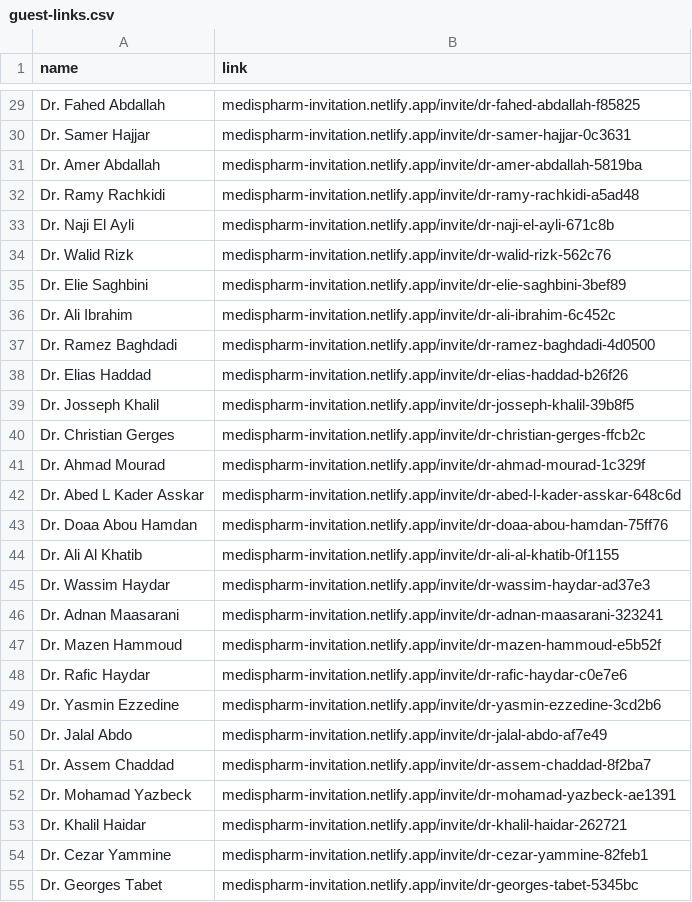
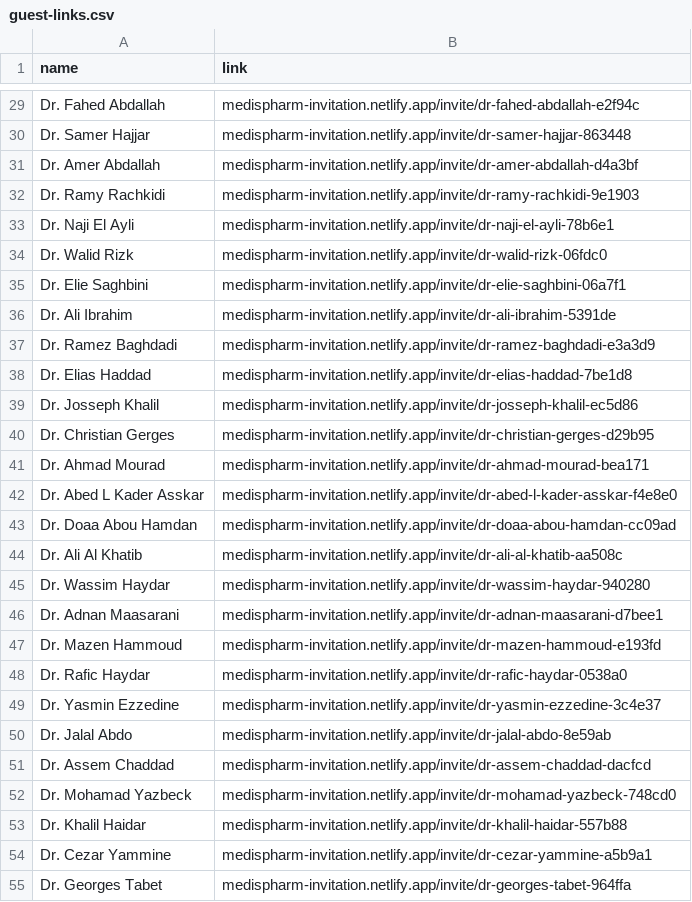
Before and after one commit to melhemkarim/Medis, a CSV file: data/guest-links.csv, drawn as a sheet; only a part is shown, gaps mark what is left out; the diff covers the shown part only.

```diff
--- a/data/guest-links.csv
+++ b/data/guest-links.csv
@@ -29,27 +29,27 @@ name,link
-"Dr. Fahed Abdallah",medispharm-invitation.netlify.app/invite/dr-fahed-abdallah-f85825
-"Dr. Samer Hajjar",medispharm-invitation.netlify.app/invite/dr-samer-hajjar-0c3631
-"Dr. Amer Abdallah",medispharm-invitation.netlify.app/invite/dr-amer-abdallah-5819ba
-"Dr. Ramy Rachkidi",medispharm-invitation.netlify.app/invite/dr-ramy-rachkidi-a5ad48
-"Dr. Naji El Ayli",medispharm-invitation.netlify.app/invite/dr-naji-el-ayli-671c8b
-"Dr. Walid Rizk",medispharm-invitation.netlify.app/invite/dr-walid-rizk-562c76
-"Dr. Elie Saghbini",medispharm-invitation.netlify.app/invite/dr-elie-saghbini-3bef89
-"Dr. Ali Ibrahim",medispharm-invitation.netlify.app/invite/dr-ali-ibrahim-6c452c
-"Dr. Ramez Baghdadi",medispharm-invitation.netlify.app/invite/dr-ramez-baghdadi-4d0500
-"Dr. Elias Haddad",medispharm-invitation.netlify.app/invite/dr-elias-haddad-b26f26
-"Dr. Josseph Khalil",medispharm-invitation.netlify.app/invite/dr-josseph-khalil-39b8f5
-"Dr. Christian Gerges",medispharm-invitation.netlify.app/invite/dr-christian-gerges-ffcb2c
-"Dr. Ahmad Mourad",medispharm-invitation.netlify.app/invite/dr-ahmad-mourad-1c329f
-"Dr. Abed L Kader Asskar",medispharm-invitation.netlify.app/invite/dr-abed-l-kader-asskar-648c6d
-"Dr. Doaa Abou Hamdan",medispharm-invitation.netlify.app/invite/dr-doaa-abou-hamdan-75ff76
-"Dr. Ali Al Khatib",medispharm-invitation.netlify.app/invite/dr-ali-al-khatib-0f1155
-"Dr. Wassim Haydar",medispharm-invitation.netlify.app/invite/dr-wassim-haydar-ad37e3
-"Dr. Adnan Maasarani",medispharm-invitation.netlify.app/invite/dr-adnan-maasarani-323241
-"Dr. Mazen Hammoud",medispharm-invitation.netlify.app/invite/dr-mazen-hammoud-e5b52f
-"Dr. Rafic Haydar",medispharm-invitation.netlify.app/invite/dr-rafic-haydar-c0e7e6
-"Dr. Yasmin Ezzedine",medispharm-invitation.netlify.app/invite/dr-yasmin-ezzedine-3cd2b6
-"Dr. Jalal Abdo",medispharm-invitation.netlify.app/invite/dr-jalal-abdo-af7e49
-"Dr. Assem Chaddad",medispharm-invitation.netlify.app/invite/dr-assem-chaddad-8f2ba7
-"Dr. Mohamad Yazbeck",medispharm-invitation.netlify.app/invite/dr-mohamad-yazbeck-ae1391
-"Dr. Khalil Haidar",medispharm-invitation.netlify.app/invite/dr-khalil-haidar-262721
-"Dr. Cezar Yammine",medispharm-invitation.netlify.app/invite/dr-cezar-yammine-82feb1
-"Dr. Georges Tabet",medispharm-invitation.netlify.app/invite/dr-georges-tabet-5345bc
+"Dr. Fahed Abdallah",medispharm-invitation.netlify.app/invite/dr-fahed-abdallah-e2f94c
+"Dr. Samer Hajjar",medispharm-invitation.netlify.app/invite/dr-samer-hajjar-863448
+"Dr. Amer Abdallah",medispharm-invitation.netlify.app/invite/dr-amer-abdallah-d4a3bf
+"Dr. Ramy Rachkidi",medispharm-invitation.netlify.app/invite/dr-ramy-rachkidi-9e1903
+"Dr. Naji El Ayli",medispharm-invitation.netlify.app/invite/dr-naji-el-ayli-78b6e1
+"Dr. Walid Rizk",medispharm-invitation.netlify.app/invite/dr-walid-rizk-06fdc0
+"Dr. Elie Saghbini",medispharm-invitation.netlify.app/invite/dr-elie-saghbini-06a7f1
+"Dr. Ali Ibrahim",medispharm-invitation.netlify.app/invite/dr-ali-ibrahim-5391de
+"Dr. Ramez Baghdadi",medispharm-invitation.netlify.app/invite/dr-ramez-baghdadi-e3a3d9
+"Dr. Elias Haddad",medispharm-invitation.netlify.app/invite/dr-elias-haddad-7be1d8
+"Dr. Josseph Khalil",medispharm-invitation.netlify.app/invite/dr-josseph-khalil-ec5d86
+"Dr. Christian Gerges",medispharm-invitation.netlify.app/invite/dr-christian-gerges-d29b95
+"Dr. Ahmad Mourad",medispharm-invitation.netlify.app/invite/dr-ahmad-mourad-bea171
+"Dr. Abed L Kader Asskar",medispharm-invitation.netlify.app/invite/dr-abed-l-kader-asskar-f4e8e0
+"Dr. Doaa Abou Hamdan",medispharm-invitation.netlify.app/invite/dr-doaa-abou-hamdan-cc09ad
+"Dr. Ali Al Khatib",medispharm-invitation.netlify.app/invite/dr-ali-al-khatib-aa508c
+"Dr. Wassim Haydar",medispharm-invitation.netlify.app/invite/dr-wassim-haydar-940280
+"Dr. Adnan Maasarani",medispharm-invitation.netlify.app/invite/dr-adnan-maasarani-d7bee1
+"Dr. Mazen Hammoud",medispharm-invitation.netlify.app/invite/dr-mazen-hammoud-e193fd
+"Dr. Rafic Haydar",medispharm-invitation.netlify.app/invite/dr-rafic-haydar-0538a0
+"Dr. Yasmin Ezzedine",medispharm-invitation.netlify.app/invite/dr-yasmin-ezzedine-3c4e37
+"Dr. Jalal Abdo",medispharm-invitation.netlify.app/invite/dr-jalal-abdo-8e59ab
+"Dr. Assem Chaddad",medispharm-invitation.netlify.app/invite/dr-assem-chaddad-dacfcd
+"Dr. Mohamad Yazbeck",medispharm-invitation.netlify.app/invite/dr-mohamad-yazbeck-748cd0
+"Dr. Khalil Haidar",medispharm-invitation.netlify.app/invite/dr-khalil-haidar-557b88
+"Dr. Cezar Yammine",medispharm-invitation.netlify.app/invite/dr-cezar-yammine-a5b9a1
+"Dr. Georges Tabet",medispharm-invitation.netlify.app/invite/dr-georges-tabet-964ffa
```
Also changed, not shown: 3 added rows and 62 edited cells elsewhere in this file, data/guests.csv, 1 other file.
